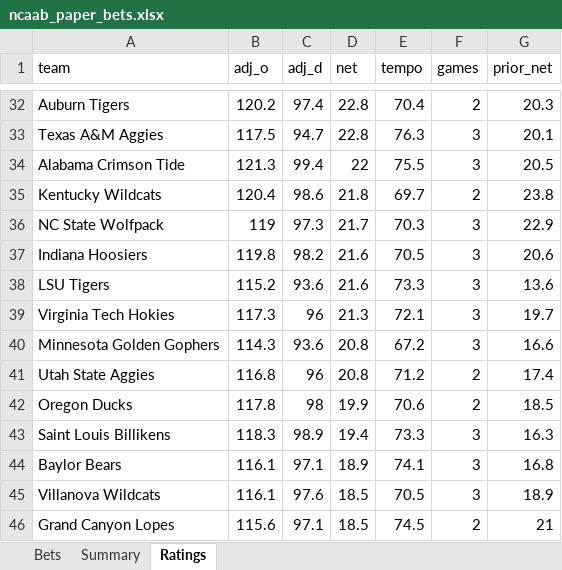
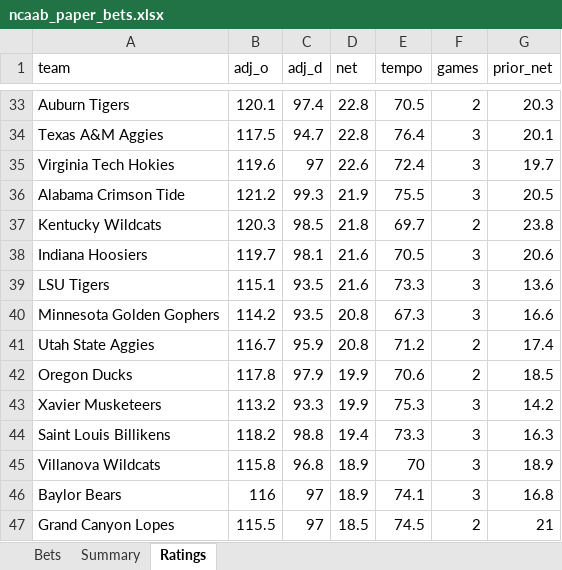
Before and after one commit to colebeasley10-glitch/pm-edge, an Excel workbook: ncaab_grader/data/ncaab_paper_bets.xlsx, sheet Ratings, drawn as a sheet; only a part is shown, gaps mark what is left out; values as stored, in another font and other column widths than the file's, no borders; removed rows and columns are numbered as before the commit, all else as after; the diff covers the shown part only; the diff names each change by its address in the sheet, - before the commit and + after, or states it on an @@ line.

```diff
--- a/ncaab_grader/data/ncaab_paper_bets.xlsx (sheet Ratings)
+++ b/ncaab_grader/data/ncaab_paper_bets.xlsx (sheet Ratings)
-B33 (adj_o): 120.2
+B33 (adj_o): 120.1
-E33 (tempo): 70.4
+E33 (tempo): 70.5
-E34 (tempo): 76.3
+E34 (tempo): 76.4
+row 35: Virginia Tech Hokies | 119.6 | 97 | 22.6 | 72.4 | 3 | 19.7
-B36 (adj_o): 121.3
+B36 (adj_o): 121.2
-C36 (adj_d): 99.4
+C36 (adj_d): 99.3
-D36 (net): 22
+D36 (net): 21.9
-B37 (adj_o): 120.4
+B37 (adj_o): 120.3
-C37 (adj_d): 98.6
+C37 (adj_d): 98.5
-row 36: NC State Wolfpack | 119 | 97.3 | 21.7 | 70.3 | 3 | 22.9
-B38 (adj_o): 119.8
+B38 (adj_o): 119.7
-C38 (adj_d): 98.2
+C38 (adj_d): 98.1
-B39 (adj_o): 115.2
+B39 (adj_o): 115.1
-C39 (adj_d): 93.6
+C39 (adj_d): 93.5
-row 39: Virginia Tech Hokies | 117.3 | 96 | 21.3 | 72.1 | 3 | 19.7
-B40 (adj_o): 114.3
+B40 (adj_o): 114.2
-C40 (adj_d): 93.6
+C40 (adj_d): 93.5
-E40 (tempo): 67.2
+E40 (tempo): 67.3
-B41 (adj_o): 116.8
+B41 (adj_o): 116.7
-C41 (adj_d): 96
+C41 (adj_d): 95.9
-C42 (adj_d): 98
+C42 (adj_d): 97.9
+row 43: Xavier Musketeers | 113.2 | 93.3 | 19.9 | 75.3 | 3 | 14.2
-B44 (adj_o): 118.3
+B44 (adj_o): 118.2
-C44 (adj_d): 98.9
+C44 (adj_d): 98.8
-row 44: Baylor Bears | 116.1 | 97.1 | 18.9 | 74.1 | 3 | 16.8
-B45 (adj_o): 116.1
+B45 (adj_o): 115.8
-C45 (adj_d): 97.6
+C45 (adj_d): 96.8
-D45 (net): 18.5
+D45 (net): 18.9
-E45 (tempo): 70.5
+E45 (tempo): 70
+row 46: Baylor Bears | 116 | 97 | 18.9 | 74.1 | 3 | 16.8
-B47 (adj_o): 115.6
+B47 (adj_o): 115.5
-C47 (adj_d): 97.1
+C47 (adj_d): 97
```
Also changed, not shown: 81 added rows, 81 removed rows and 586 edited cells elsewhere in this sheet, 2 other files.
